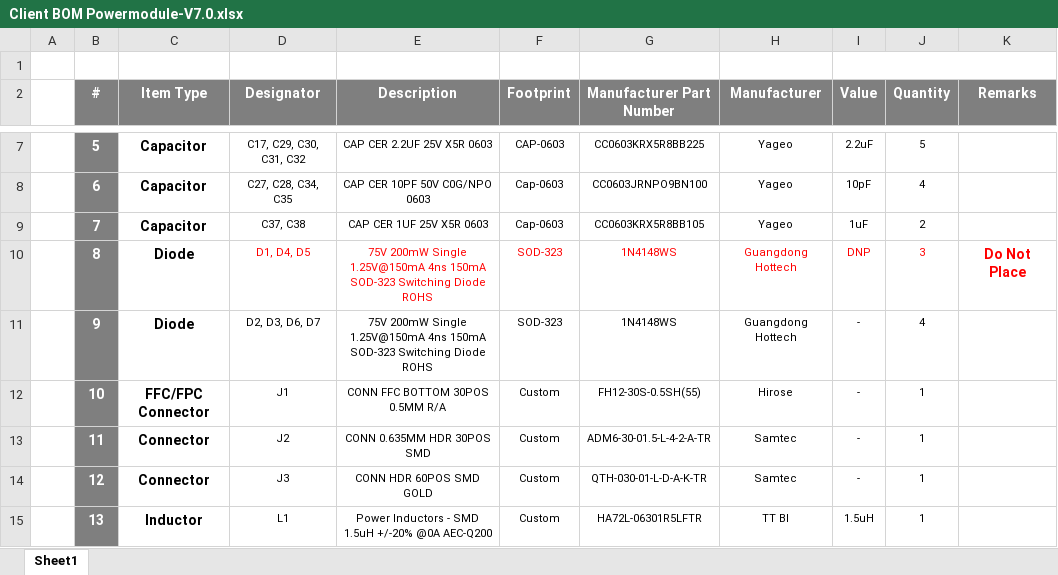
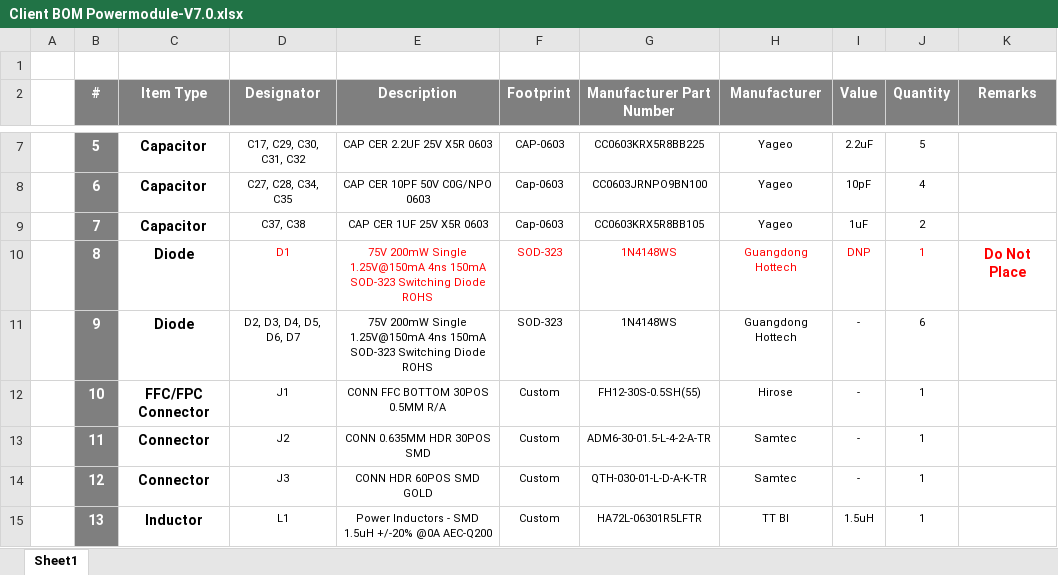
Before and after one commit to eSpark-Backup/gerholdvoorde-dronebms, an Excel workbook: Design Files/Powermodule-v7.0.0/BOM/Client BOM Powermodule-V7.0.xlsx, sheet Sheet1, drawn as a sheet; only a part is shown, gaps mark what is left out; values as stored, in another font and other column widths than the file's, no borders; charts and pictures not drawn; the diff names each change by its address in the sheet, - before the commit and + after, or states it on an @@ line.

Commit message:
Removed D4, D5 DNP in BOM powermodule on client request

```diff
--- a/Design Files/Powermodule-v7.0.0/BOM/Client BOM Powermodule-V7.0.xlsx (sheet Sheet1)
+++ b/Design Files/Powermodule-v7.0.0/BOM/Client BOM Powermodule-V7.0.xlsx (sheet Sheet1)
-D10 (Designator): D1, D4, D5
+D10 (Designator): D1
-J10 (Quantity): 3
+J10 (Quantity): 1
-D11 (Designator): D2, D3, D6, D7
+D11 (Designator): D2, D3, D4, D5, D6, D7
-J11 (Quantity): 4
+J11 (Quantity): 6
```
Also changed, not shown: charts or pictures.
